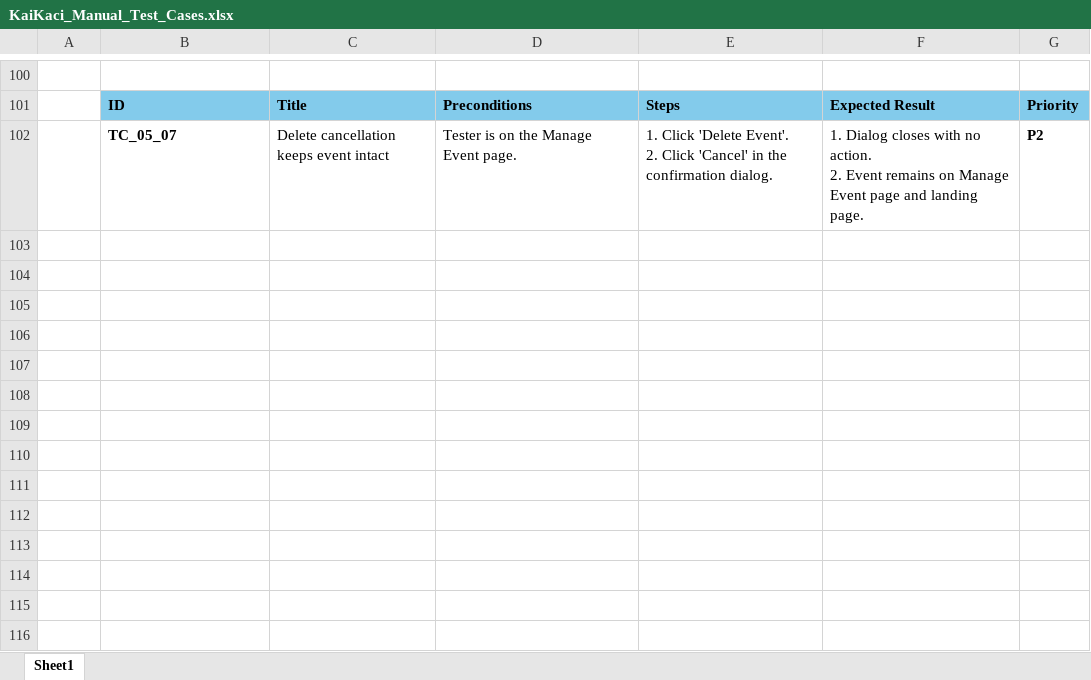
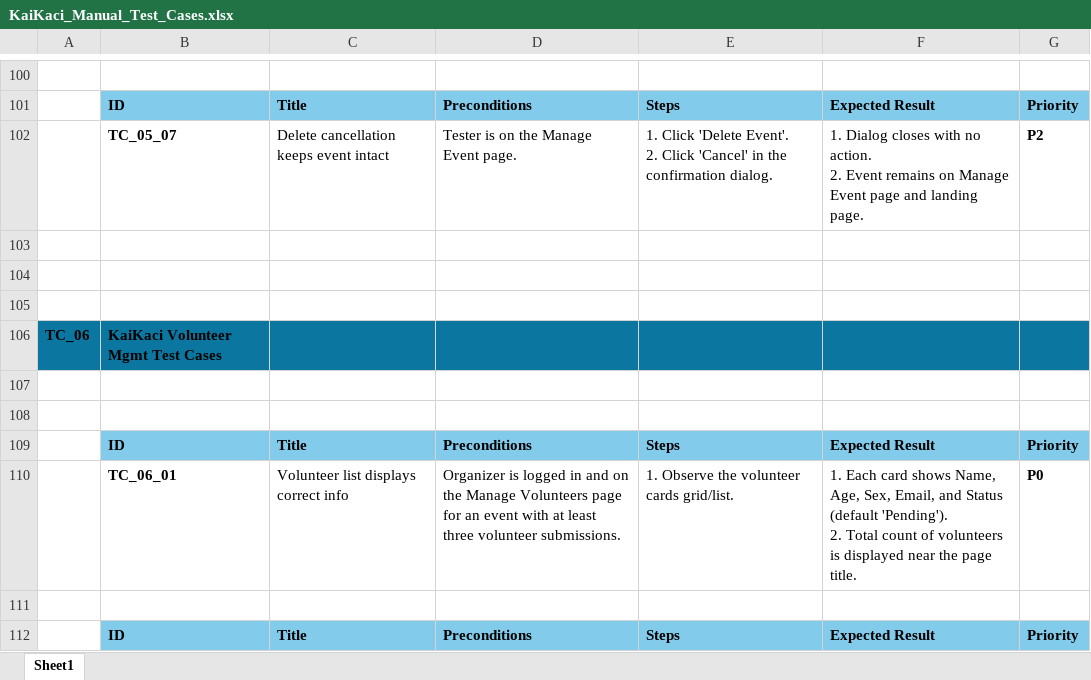
Before and after one commit to tozash/KIU_Volunteer_Finder, an Excel workbook: KaiKaci_Manual_Test_Cases.xlsx, sheet Sheet1, drawn as a sheet; only a part is shown, gaps mark what is left out; values as stored, in another font and other column widths than the file's, no borders; ↵ is a line break in a cell; the diff covers the shown part only; the diff names each change by its address in the sheet, - before the commit and + after, or states it on an @@ line.

Commit message:
Adding test case group for Volunteer Management test cases

```diff
--- a/KaiKaci_Manual_Test_Cases.xlsx (sheet Sheet1)
+++ b/KaiKaci_Manual_Test_Cases.xlsx (sheet Sheet1)
+row 103: (empty)
+row 104: (empty)
+row 105: (empty)
+row 106: TC_06 | KaiKaci Volunteer Mgmt Test Cases
+row 107: (empty)
+row 108: (empty)
+row 109:  | ID | Title | Preconditions | Steps | Expected Result | Priority
+row 110:  | TC_06_01 | Volunteer list displays correct info | Organizer is logged in and on the Manage Volunteers page for an event with at least three volunteer submissions. | 1. Observe the volunteer cards grid/list. | 1. Each card shows Name, Age, Sex, Email, and Status (default 'Pending'). ↵ 2. Total count of volunteers is displayed near the page title. | P0
+row 111: (empty)
+row 112:  | ID | Title | Preconditions | Steps | Expected Result | Priority
```
Also changed, not shown: 10 added rows and 1 edited cell elsewhere in this sheet.
